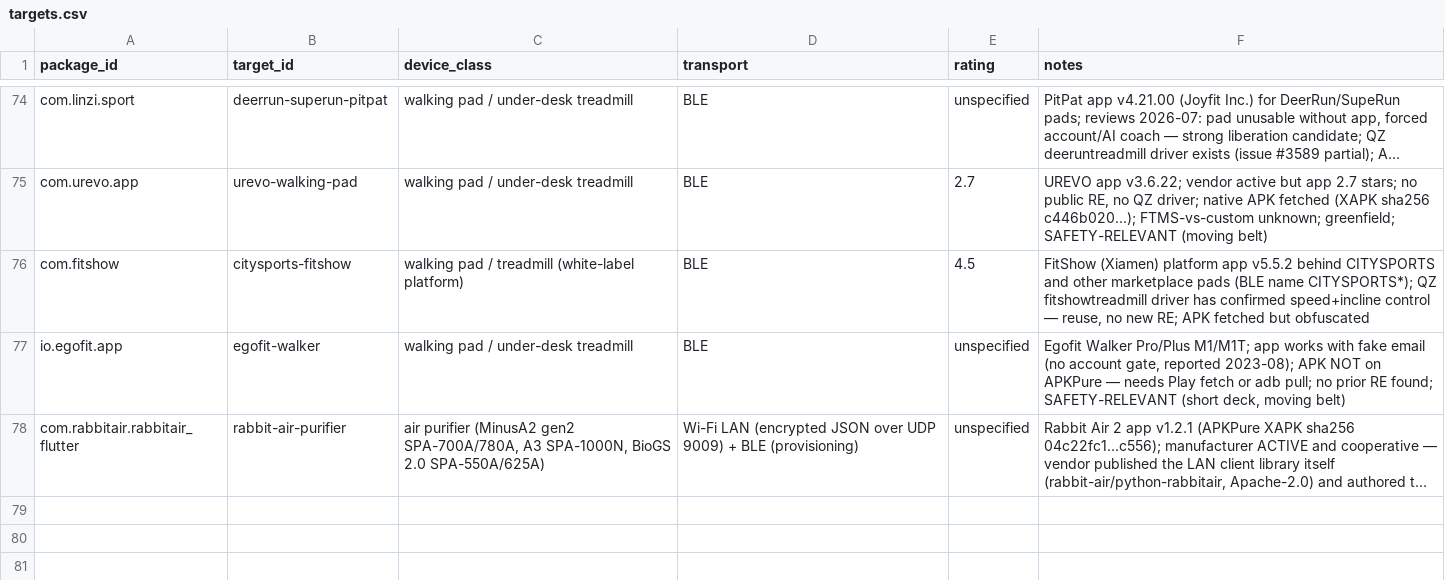
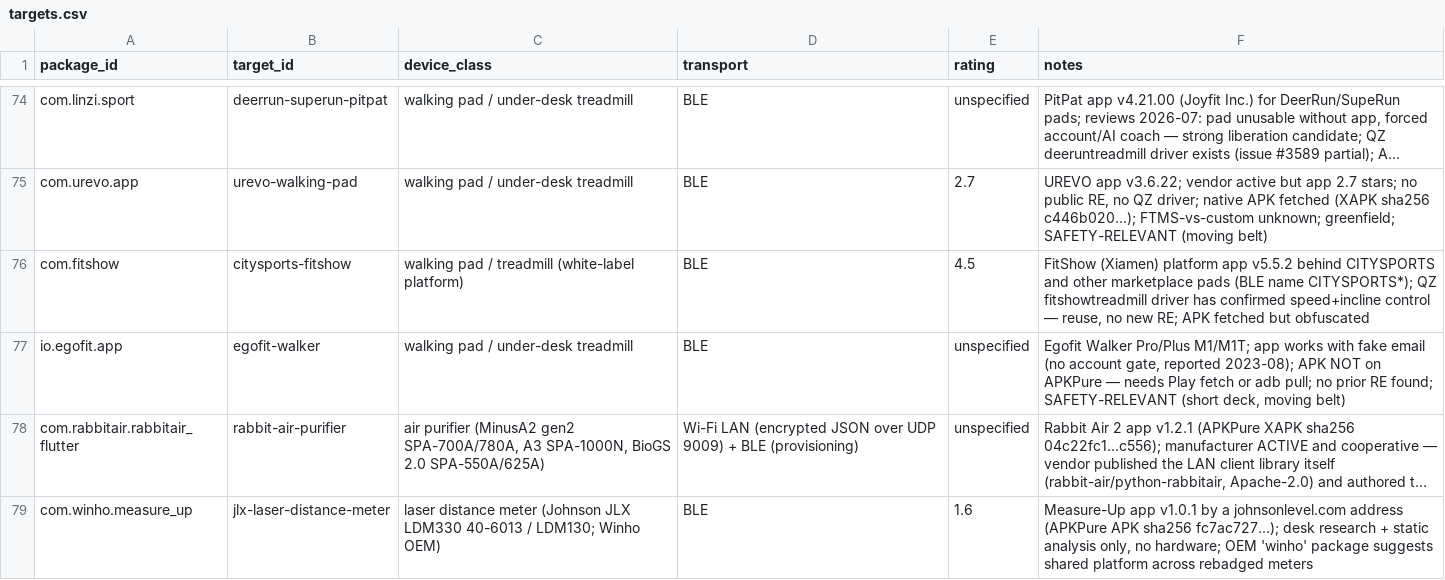
Before and after one commit to liberatedbread/liberatedbread-mobile, a CSV file: targets/targets.csv, drawn as a sheet; only a part is shown, gaps mark what is left out; long unchanged cells end in …; the diff names each change by its address in the sheet, - before the commit and + after, or states it on an @@ line.

```diff
--- a/targets/targets.csv
+++ b/targets/targets.csv
+row 79: com.winho.measure_up | jlx-laser-distance-meter | laser distance meter (Johnson JLX LDM330 40-6013 / LDM130; Winho OEM) | BLE | 1.6 | Measure-Up app v1.0.1 by a johnsonlevel.com address (APKPure APK sha256 fc7ac727...); desk research + static analysis only, no hardware; OEM 'winho' package suggests shared platform across rebadged meters
```
Also changed, not shown: 15 other files.
